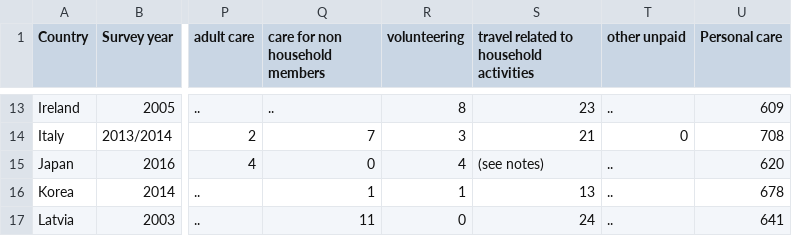
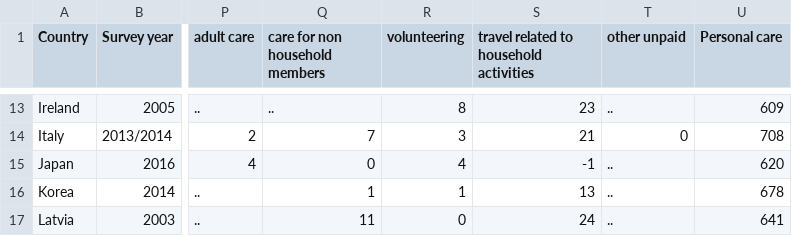
Before and after one commit to pan00079/5609finalproject, a CSV file: data/TIME_USE_OECD_EXTENDED.csv, drawn as a sheet; only a part is shown, gaps mark what is left out; the diff names each change by its address in the sheet, - before the commit and + after, or states it on an @@ line.

```diff
--- a/data/TIME_USE_OECD_EXTENDED.csv
+++ b/data/TIME_USE_OECD_EXTENDED.csv
-S15: (see notes)
+S15: -1
```
Also changed, not shown: data/MERGED_DATASET_OECD.csv, 1 other file.
